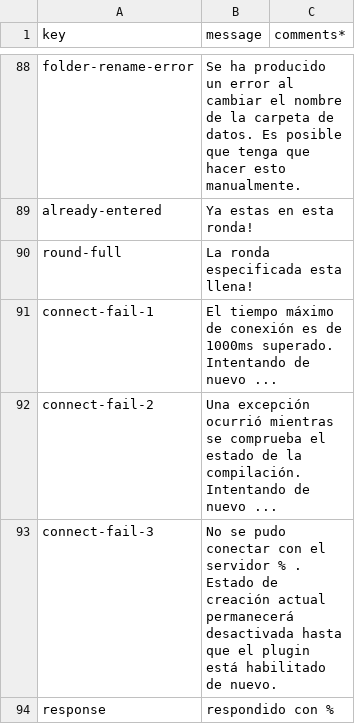
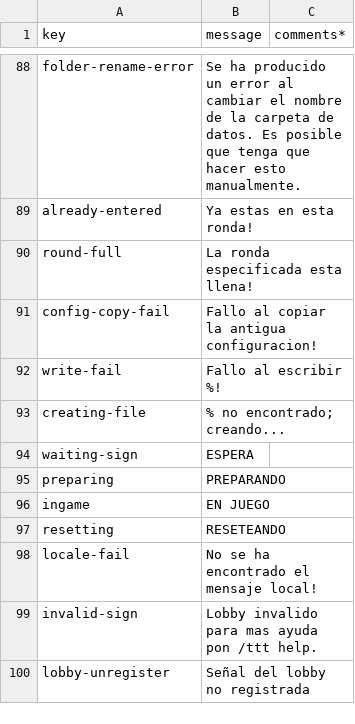
Before and after one commit to caseif/TTT, a CSV file: src/main/resources/locales/esES.csv, drawn as a sheet; only a part is shown, gaps mark what is left out; the shorter side is filled out with more unchanged rows; the diff covers the shown part only; the diff names each change by its address in the sheet, - before the commit and + after, or states it on an @@ line.

```diff
--- a/src/main/resources/locales/esES.csv
+++ b/src/main/resources/locales/esES.csv
-row 91: connect-fail-1 | El tiempo máximo de conexión es de 1000ms superado. Intentando de nuevo ...
-row 92: connect-fail-2 | Una excepción ocurrió mientras se comprueba el estado de la compilación. Intentando de nuevo ...
-row 93: connect-fail-3 | No se pudo conectar con el servidor % . Estado de creación actual permanecerá desactivada hasta que el plugin está habilitado de nuevo.
-row 94: response | respondido con %
```
Also changed, not shown: 4 removed rows elsewhere in this file, src/main/resources/locales/deDE.csv, src/main/resources/locales/frFR.csv, 11 other files.
